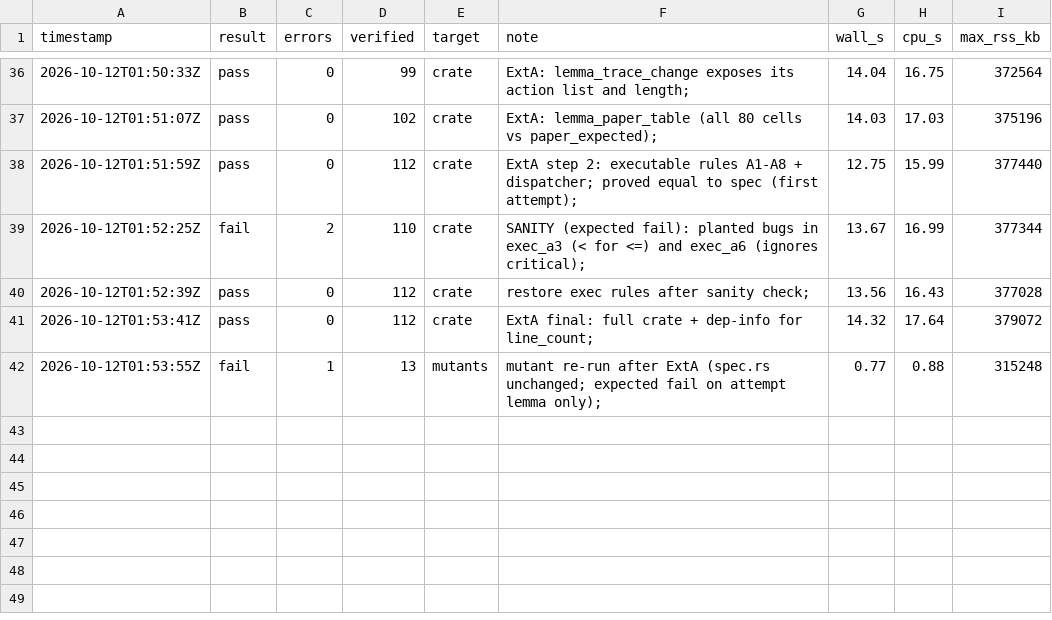
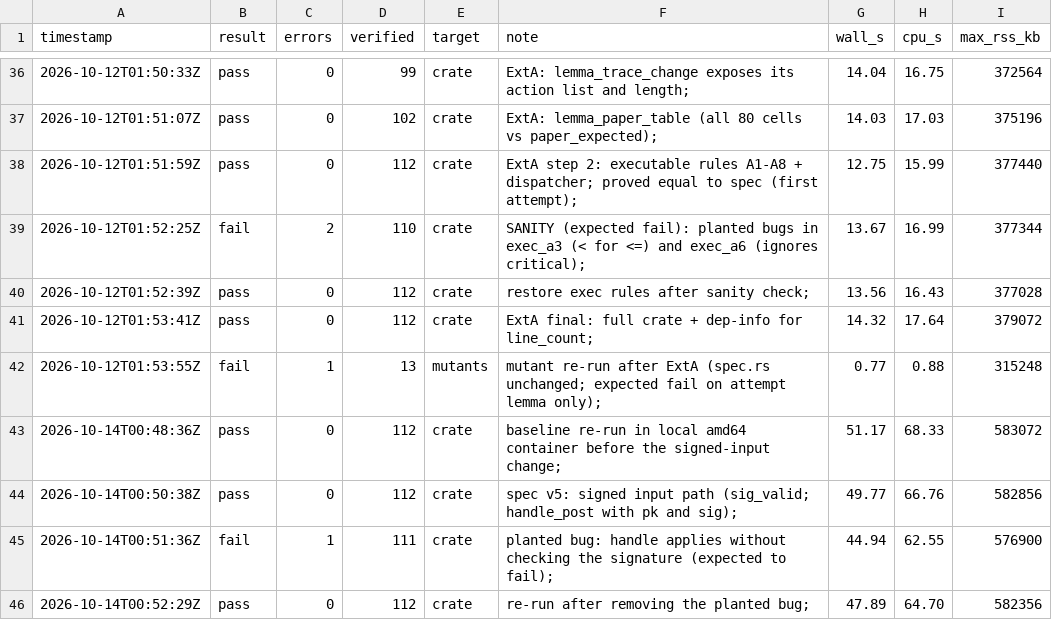
Before and after one commit to Souheirmer/authority_core, a CSV file: logs/verus_runs.csv, drawn as a sheet; only a part is shown, gaps mark what is left out; the diff names each change by its address in the sheet, - before the commit and + after, or states it on an @@ line.

```diff
--- a/logs/verus_runs.csv
+++ b/logs/verus_runs.csv
+row 43: 2026-10-14T00:48:36Z | pass | 0 | 112 | crate | baseline re-run in local amd64 container before the signed-input change; | 51.17 | 68.33 | 583072
+row 44: 2026-10-14T00:50:38Z | pass | 0 | 112 | crate | spec v5: signed input path (sig_valid; handle_post with pk and sig); | 49.77 | 66.76 | 582856
+row 45: 2026-10-14T00:51:36Z | fail | 1 | 111 | crate | planted bug: handle applies without checking the signature (expected to fail); | 44.94 | 62.55 | 576900
+row 46: 2026-10-14T00:52:29Z | pass | 0 | 112 | crate | re-run after removing the planted bug; | 47.89 | 64.70 | 582356
```
Also changed, not shown: 15 other files.
